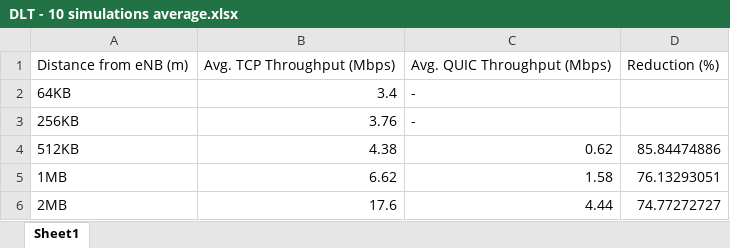
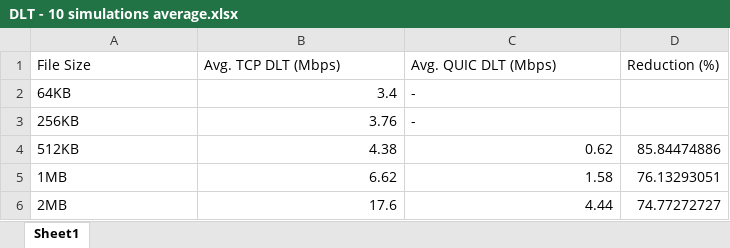
Before and after one commit to muhammadeid172/QUIC-vs-TCP-A-Performance-Evaluation-over-LTE-with-NS-3, an Excel workbook: Results/DLT - 10 simulations average.xlsx, sheet Sheet1, drawn as a sheet; values as stored, in another font and other column widths than the file's, no borders; charts and pictures not drawn; removed rows and columns are numbered as before the commit, all else as after; the diff names each change by its address in the sheet, - before the commit and + after, or states it on an @@ line.

Commit message:
calculate fairness results (for 1QUICvs2TCP & 1QUICvs5TCP)

```diff
--- a/Results/DLT - 10 simulations average.xlsx (sheet Sheet1)
+++ b/Results/DLT - 10 simulations average.xlsx (sheet Sheet1)
-row 1: Distance from eNB (m) | Avg. TCP Throughput (Mbps) | Avg. QUIC Throughput (Mbps) | Reduction (%)
+row 1: File Size | Avg. TCP DLT (Mbps) | Avg. QUIC DLT (Mbps) | Reduction (%)
```
Also changed, not shown: charts or pictures, 1 other file.
